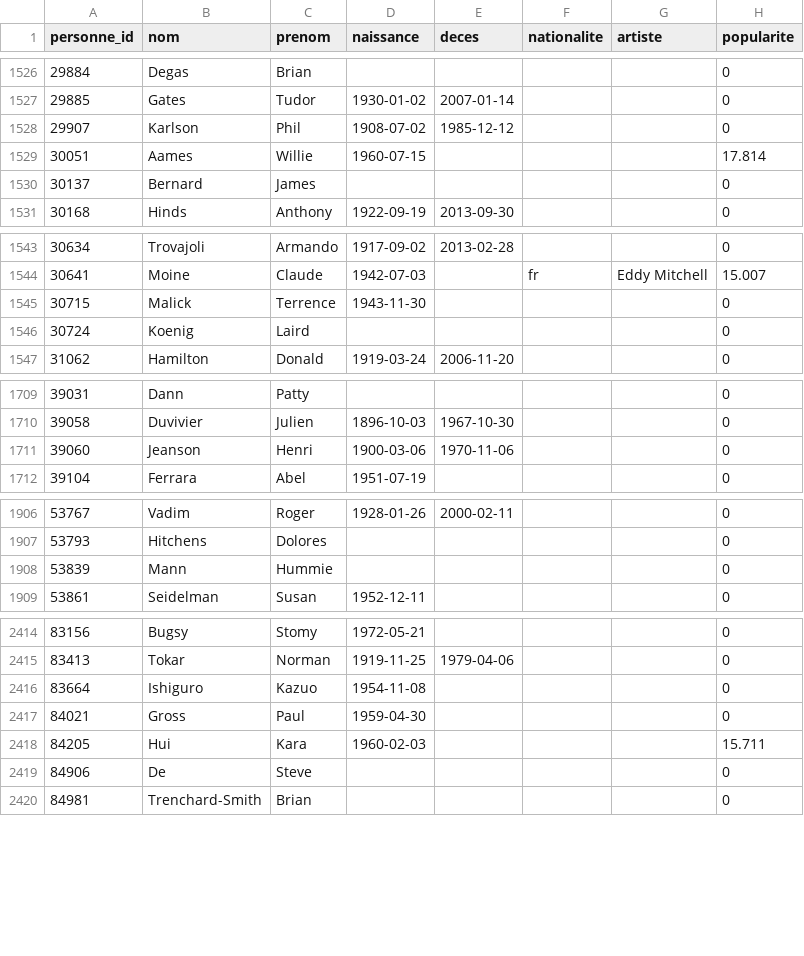
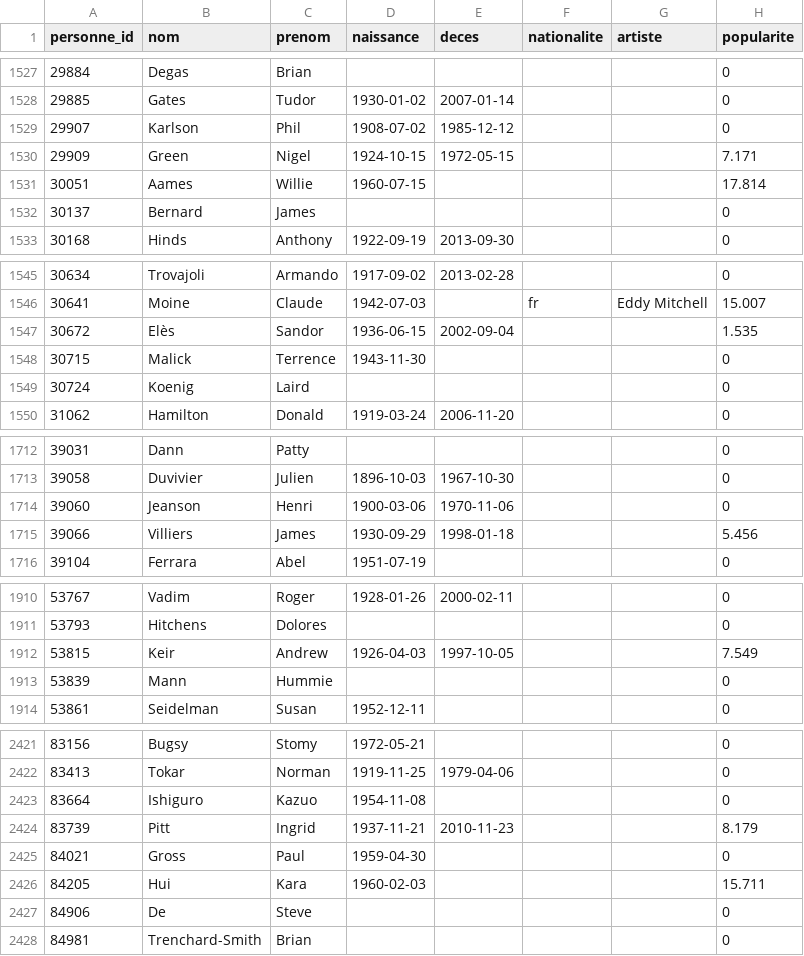
Before and after one commit to medina474/r5a10, a CSV file: data/cinema/personnes.csv, drawn as a sheet; only a part is shown, gaps mark what is left out; the diff covers the shown part only; the diff names each change by its address in the sheet, - before the commit and + after, or states it on an @@ line.

Commit message:
import personnes

```diff
--- a/data/cinema/personnes.csv
+++ b/data/cinema/personnes.csv
+row 1530: 29909 | Green | Nigel | 1924-10-15 | 1972-05-15 |  |  | 7.171
+row 1547: 30672 | Elès | Sandor | 1936-06-15 | 2002-09-04 |  |  | 1.535
+row 1715: 39066 | Villiers | James | 1930-09-29 | 1998-01-18 |  |  | 5.456
+row 1912: 53815 | Keir | Andrew | 1926-04-03 | 1997-10-05 |  |  | 7.549
+row 2424: 83739 | Pitt | Ingrid | 1937-11-21 | 2010-11-23 |  |  | 8.179
```
Also changed, not shown: 10 added rows elsewhere in this file, data/cinema/equipes.csv, data/cinema/links_personnes.csv, 17 other files.
